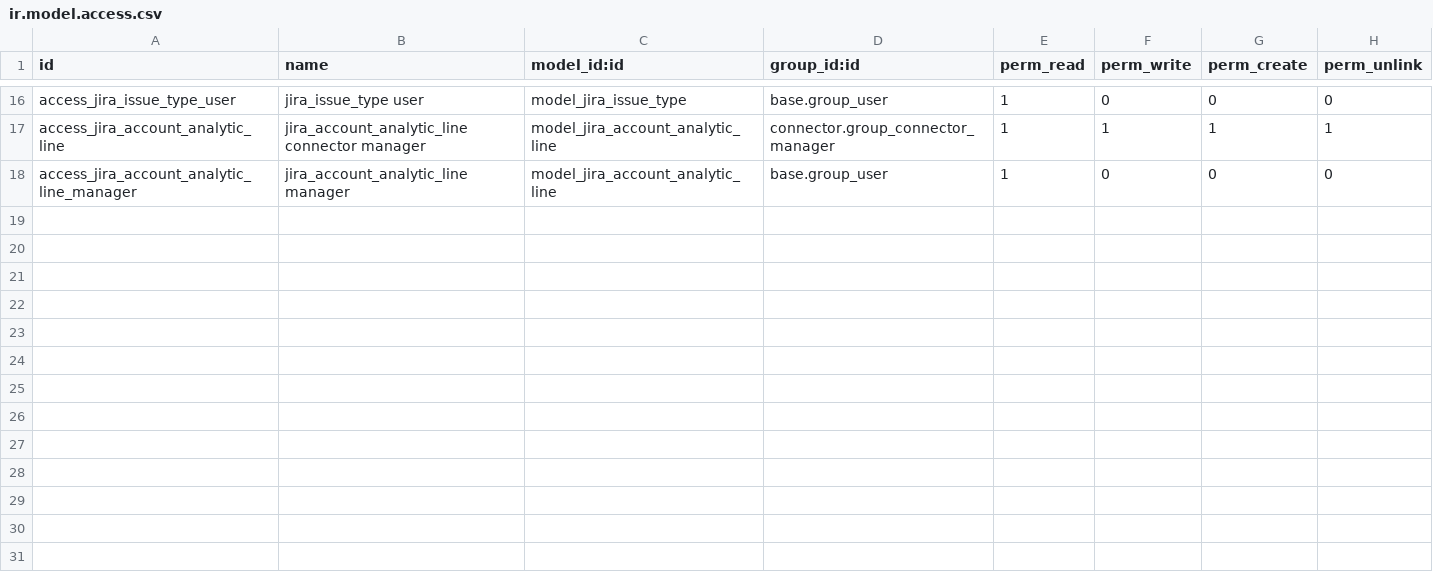
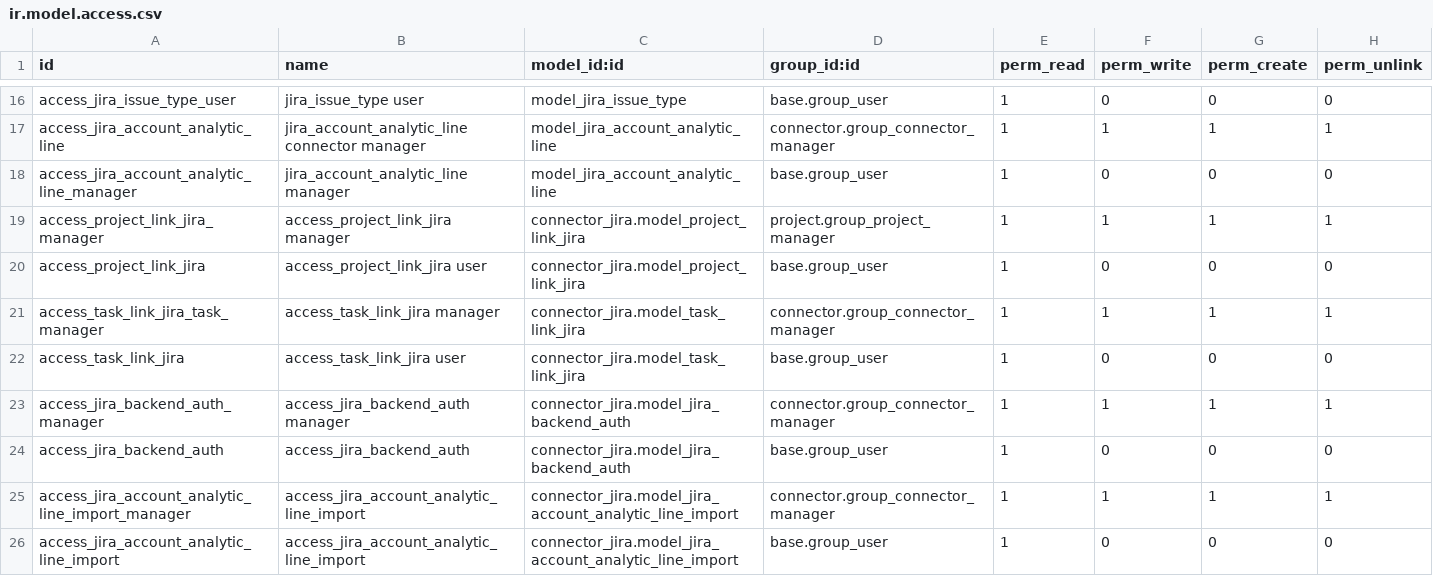
Before and after one commit to camptocamp/connector-jira, a CSV file: connector_jira/security/ir.model.access.csv, drawn as a sheet; only a part is shown, gaps mark what is left out; the diff names each change by its address in the sheet, - before the commit and + after, or states it on an @@ line.

Commit message:
[15.0][MIG] connector_jira: Migrate to version 15.0

```diff
--- a/connector_jira/security/ir.model.access.csv
+++ b/connector_jira/security/ir.model.access.csv
+row 19: access_project_link_jira_manager | access_project_link_jira manager | connector_jira.model_project_link_jira | project.group_project_manager | 1 | 1 | 1 | 1
+row 20: access_project_link_jira | access_project_link_jira user | connector_jira.model_project_link_jira | base.group_user | 1 | 0 | 0 | 0
+row 21: access_task_link_jira_task_manager | access_task_link_jira manager | connector_jira.model_task_link_jira | connector.group_connector_manager | 1 | 1 | 1 | 1
+row 22: access_task_link_jira | access_task_link_jira user | connector_jira.model_task_link_jira | base.group_user | 1 | 0 | 0 | 0
+row 23: access_jira_backend_auth_manager | access_jira_backend_auth manager | connector_jira.model_jira_backend_auth | connector.group_connector_manager | 1 | 1 | 1 | 1
+row 24: access_jira_backend_auth | access_jira_backend_auth | connector_jira.model_jira_backend_auth | base.group_user | 1 | 0 | 0 | 0
+row 25: access_jira_account_analytic_line_import_manager | access_jira_account_analytic_line_import | connector_jira.model_jira_account_analytic_line_import | connector.group_connector_manager | 1 | 1 | 1 | 1
+row 26: access_jira_account_analytic_line_import | access_jira_account_analytic_line_import | connector_jira.model_jira_account_analytic_line_import | base.group_user | 1 | 0 | 0 | 0
```
Also changed, not shown: 36 other files.
